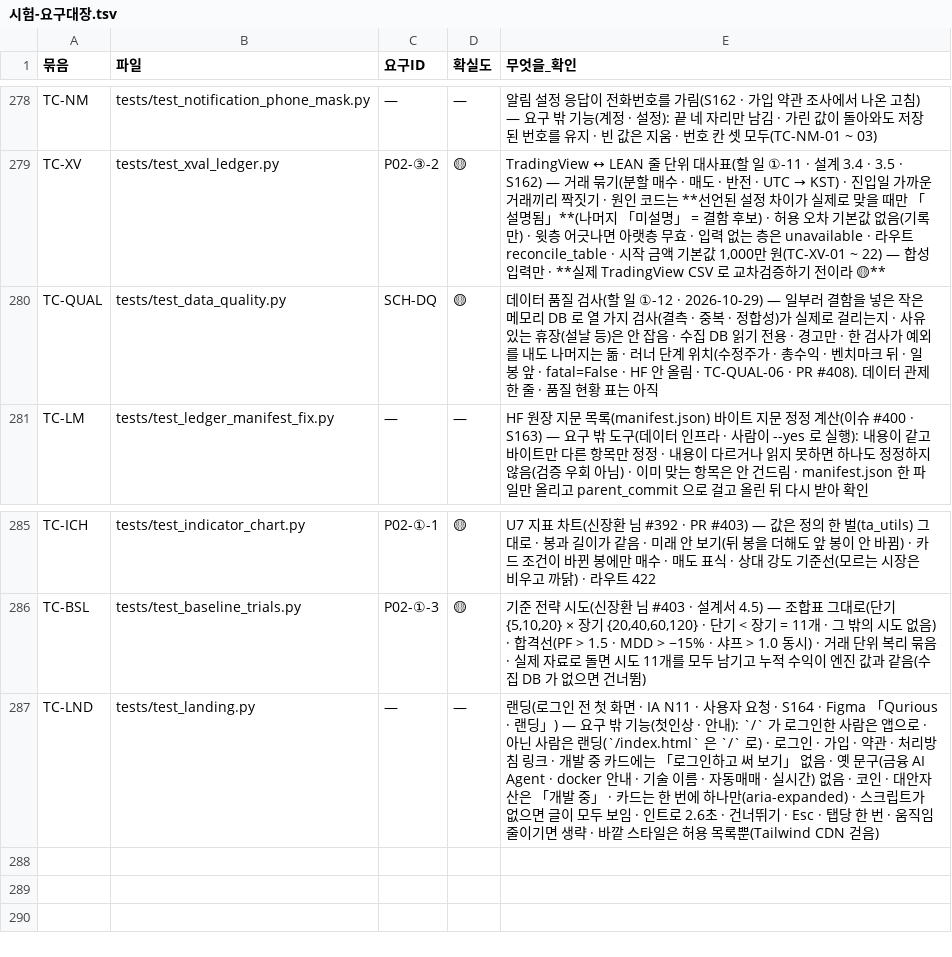
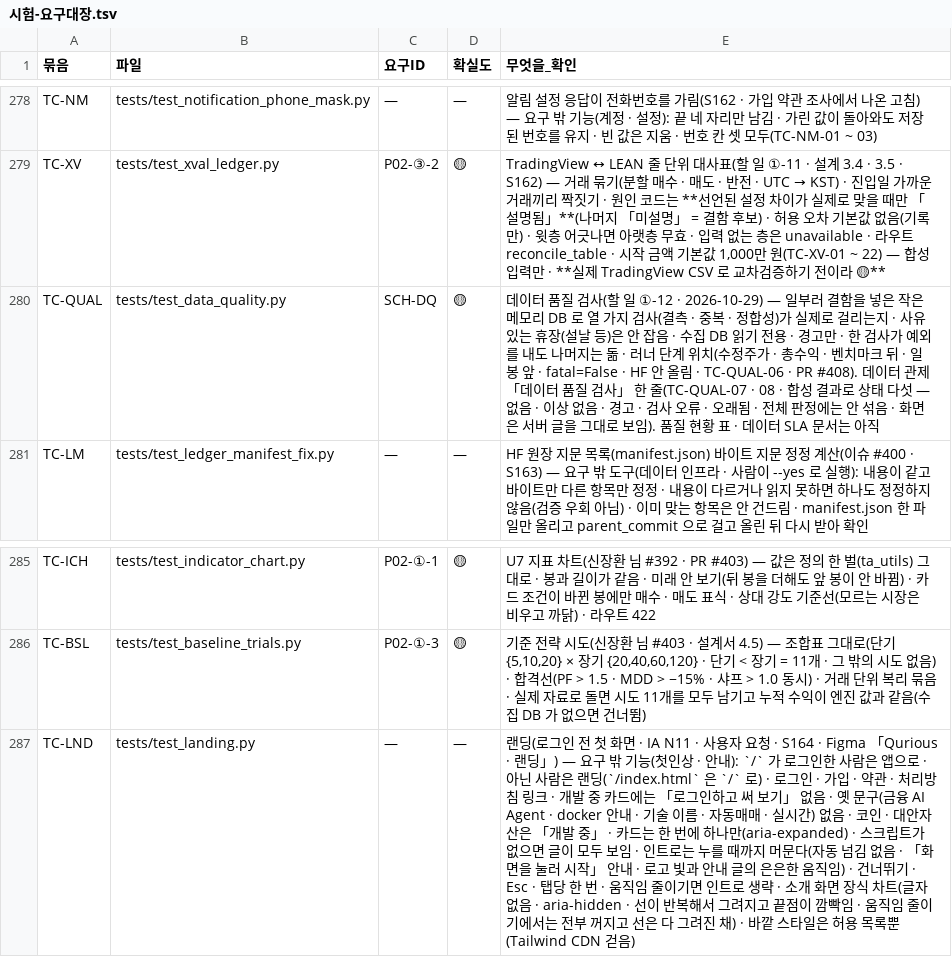
Before and after one commit to EST-team-project/Qurious, a TSV file: docs/phase-3/01-analysis/requirements/대장/시험-요구대장.tsv, drawn as a sheet; only a part is shown, gaps mark what is left out.

```diff
--- a/docs/phase-3/01-analysis/requirements/대장/시험-요구대장.tsv
+++ b/docs/phase-3/01-analysis/requirements/대장/시험-요구대장.tsv
@@ -279,3 +279,3 @@ TC-NM	tests/test_notification_phone_mask.py	—	—	알림 설정 응답이 전
 TC-XV	tests/test_xval_ledger.py	P02-③-2	🟡	TradingView ↔ LEAN 줄 단위 대사표(할 일 ①-11 · 설계 3.4 · 3.5 · S162) — 거래 묶기(분할 매수 · 매도 · 반전 · UTC → KST) · 진입일 가까운 거래끼리 짝짓기 · 원인 코드는 **선언된 설정 차이가 실제로 맞을 때만 「설명됨」**(나머지 「미설명」 = 결함 후보) · 허용 오차 기본값 없음(기록만) · 윗층 어긋나면 아랫층 무효 · 입력 없는 층은 unavailable · 라우트 reconcile_table · 시작 금액 기본값 1,000만 원(TC-XV-01 ~ 22) — 합성 입력만 · **실제 TradingView CSV 로 교차검증하기 전이라 🟡**
-TC-QUAL	tests/test_data_quality.py	SCH-DQ	🟡	데이터 품질 검사(할 일 ①-12 · 2026-10-29) — 일부러 결함을 넣은 작은 메모리 DB 로 열 가지 검사(결측 · 중복 · 정합성)가 실제로 걸리는지 · 사유 있는 휴장(설날 등)은 안 잡음 · 수집 DB 읽기 전용 · 경고만 · 한 검사가 예외를 내도 나머지는 돎 · 러너 단계 위치(수정주가 · 총수익 · 벤치마크 뒤 · 일봉 앞 · fatal=False · HF 안 올림 · TC-QUAL-06 · PR #408). 데이터 관제 한 줄 · 품질 현황 표는 아직
+TC-QUAL	tests/test_data_quality.py	SCH-DQ	🟡	데이터 품질 검사(할 일 ①-12 · 2026-10-29) — 일부러 결함을 넣은 작은 메모리 DB 로 열 가지 검사(결측 · 중복 · 정합성)가 실제로 걸리는지 · 사유 있는 휴장(설날 등)은 안 잡음 · 수집 DB 읽기 전용 · 경고만 · 한 검사가 예외를 내도 나머지는 돎 · 러너 단계 위치(수정주가 · 총수익 · 벤치마크 뒤 · 일봉 앞 · fatal=False · HF 안 올림 · TC-QUAL-06 · PR #408). 데이터 관제 「데이터 품질 검사」 한 줄(TC-QUAL-07 · 08 · 합성 결과로 상태 다섯 — 없음 · 이상 없음 · 경고 · 검사 오류 · 오래됨 · 전체 판정에는 안 섞음 · 화면은 서버 글을 그대로 보임). 품질 현황 표 · 데이터 SLA 문서는 아직
 TC-LM	tests/test_ledger_manifest_fix.py	—	—	HF 원장 지문 목록(manifest.json) 바이트 지문 정정 계산(이슈 #400 · S163) — 요구 밖 도구(데이터 인프라 · 사람이 --yes 로 실행): 내용이 같고 바이트만 다른 항목만 정정 · 내용이 다르거나 읽지 못하면 하나도 정정하지 않음(검증 우회 아님) · 이미 맞는 항목은 안 건드림 · manifest.json 한 파일만 올리고 parent_commit 으로 걸고 올린 뒤 다시 받아 확인
@@ -286,2 +286,2 @@ TC-ICH	tests/test_indicator_chart.py	P02-①-1	🟡	U7 지표 차트(신장환
 TC-BSL	tests/test_baseline_trials.py	P02-①-3	🟡	기준 전략 시도(신장환 님 #403 · 설계서 4.5) — 조합표 그대로(단기 {5,10,20} × 장기 {20,40,60,120} · 단기 < 장기 = 11개 · 그 밖의 시도 없음) · 합격선(PF > 1.5 · MDD > −15% · 샤프 > 1.0 동시) · 거래 단위 복리 묶음 · 실제 자료로 돌면 시도 11개를 모두 남기고 누적 수익이 엔진 값과 같음(수집 DB 가 없으면 건너뜀)
-TC-LND	tests/test_landing.py	—	—	랜딩(로그인 전 첫 화면 · IA N11 · 사용자 요청 · S164 · Figma 「Qurious · 랜딩」) — 요구 밖 기능(첫인상 · 안내): `/` 가 로그인한 사람은 앱으로 · 아닌 사람은 랜딩(`/index.html` 은 `/` 로) · 로그인 · 가입 · 약관 · 처리방침 링크 · 개발 중 카드에는 「로그인하고 써 보기」 없음 · 옛 문구(금융 AI Agent · docker 안내 · 기술 이름 · 자동매매 · 실시간) 없음 · 코인 · 대안자산은 「개발 중」 · 카드는 한 번에 하나만(aria-expanded) · 스크립트가 없으면 글이 모두 보임 · 인트로 2.6초 · 건너뛰기 · Esc · 탭당 한 번 · 움직임 줄이기면 생략 · 바깥 스타일은 허용 목록뿐(Tailwind CDN 걷음)
+TC-LND	tests/test_landing.py	—	—	랜딩(로그인 전 첫 화면 · IA N11 · 사용자 요청 · S164 · Figma 「Qurious · 랜딩」) — 요구 밖 기능(첫인상 · 안내): `/` 가 로그인한 사람은 앱으로 · 아닌 사람은 랜딩(`/index.html` 은 `/` 로) · 로그인 · 가입 · 약관 · 처리방침 링크 · 개발 중 카드에는 「로그인하고 써 보기」 없음 · 옛 문구(금융 AI Agent · docker 안내 · 기술 이름 · 자동매매 · 실시간) 없음 · 코인 · 대안자산은 「개발 중」 · 카드는 한 번에 하나만(aria-expanded) · 스크립트가 없으면 글이 모두 보임 · 인트로는 누를 때까지 머문다(자동 넘김 없음 · 「화면을 눌러 시작」 안내 · 로고 빛과 안내 글의 은은한 움직임) · 건너뛰기 · Esc · 탭당 한 번 · 움직임 줄이기면 인트로 생략 · 소개 화면 장식 차트(글자 없음 · aria-hidden · 선이 반복해서 그려지고 끝점이 깜빡임 · 움직임 줄이기에서는 전부 꺼지고 선은 다 그려진 채) · 바깥 스타일은 허용 목록뿐(Tailwind CDN 걷음)
```
Also changed, not shown: 24 other files.
